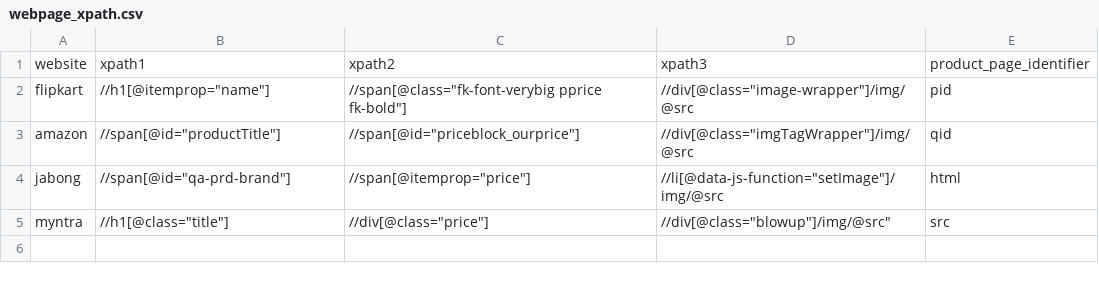
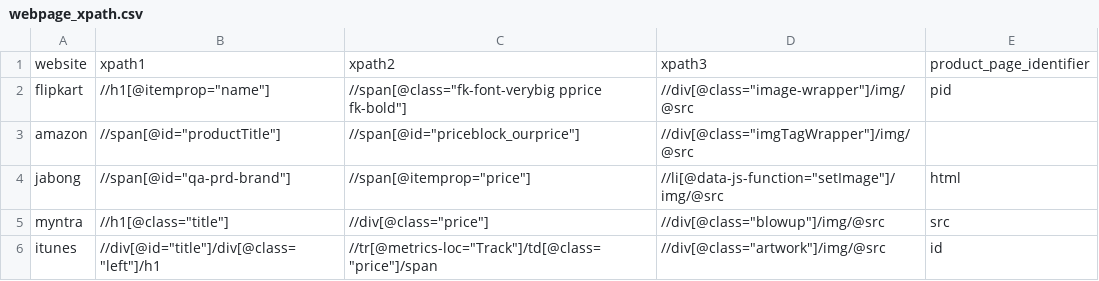
Before and after one commit to tiwariayush/python-web-extractor, a CSV file: webpage_xpath.csv, drawn as a sheet.

```diff
--- a/webpage_xpath.csv
+++ b/webpage_xpath.csv
@@ -2,4 +2,5 @@ website,xpath1,xpath2,xpath3,product_page_identifier
 flipkart,"//h1[@itemprop=""name""]","//span[@class=""fk-font-verybig pprice fk-bold""]","//div[@class=""image-wrapper""]/img/@src",pid
-amazon,"//span[@id=""productTitle""]","//span[@id=""priceblock_ourprice""]","//div[@class=""imgTagWrapper""]/img/@src",qid
+amazon,"//span[@id=""productTitle""]","//span[@id=""priceblock_ourprice""]","//div[@class=""imgTagWrapper""]/img/@src",
 jabong,"//span[@id=""qa-prd-brand""]","//span[@itemprop=""price""]","//li[@data-js-function=""setImage""]/img/@src",html
-myntra,"//h1[@class=""title""]","//div[@class=""price""]","//div[@class=""blowup""]"/img/@src",src
+myntra,"//h1[@class=""title""]","//div[@class=""price""]","//div[@class=""blowup""]/img/@src",src
+itunes,"//div[@id=""title""]/div[@class=""left""]/h1","//tr[@metrics-loc=""Track""]/td[@class=""price""]/span","//div[@class=""artwork""]/img/@src",id
```
Also changed, not shown: 2 other files.
